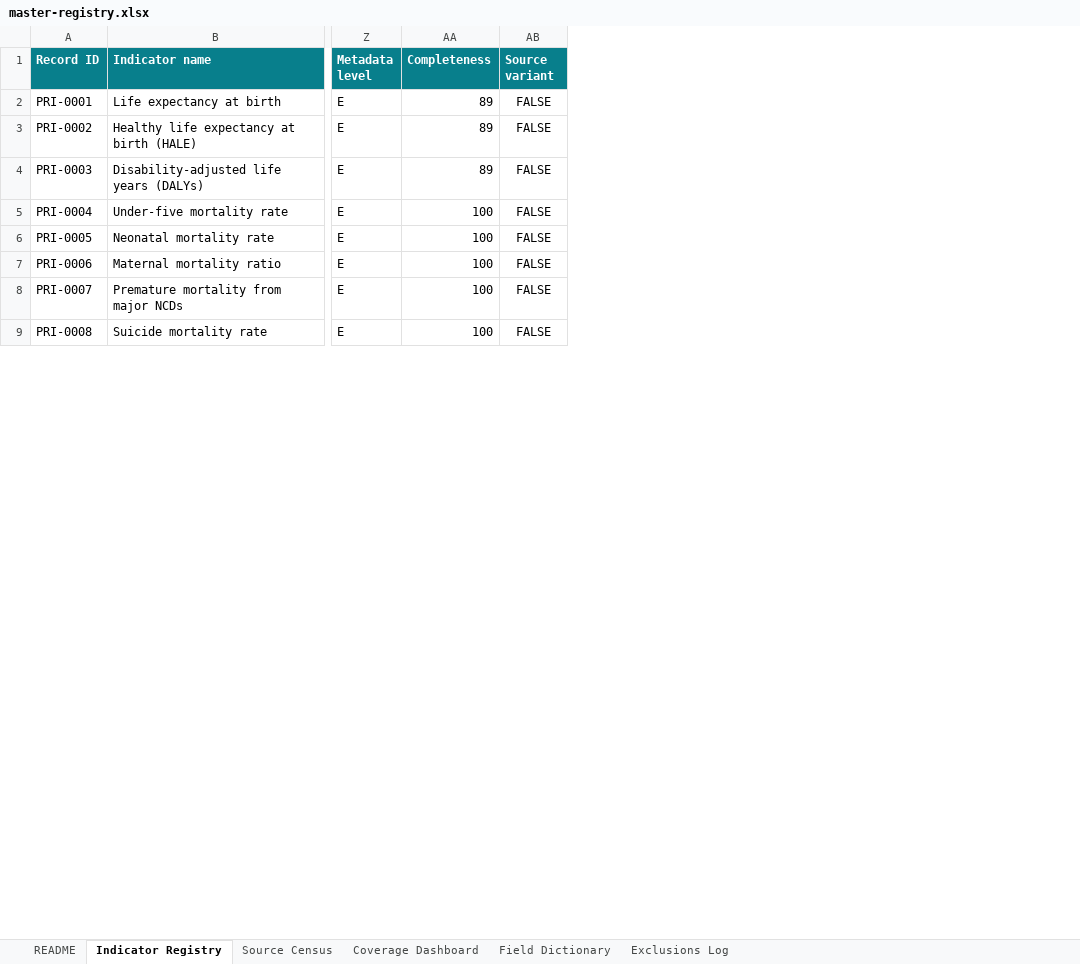
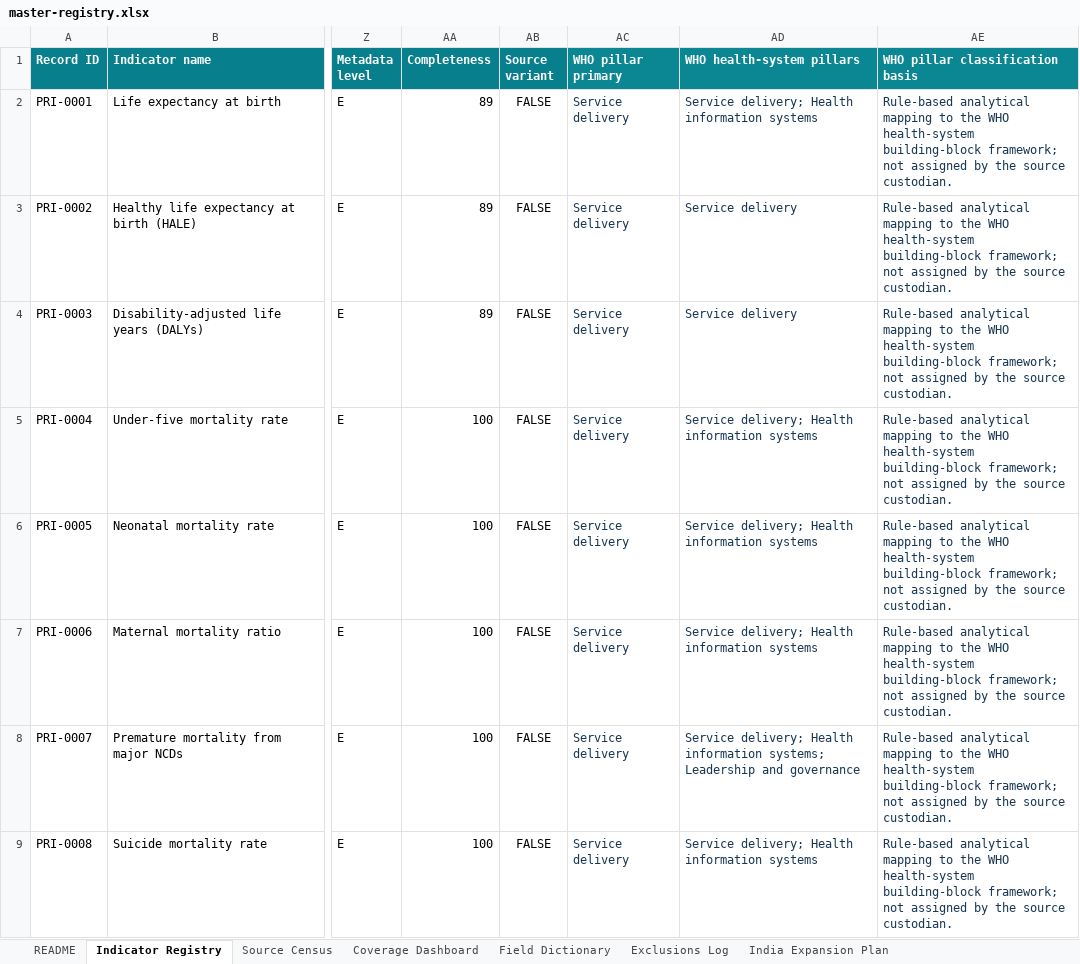
Before and after one commit to abeezith/Public-Health-Analytics-OS, an Excel workbook: indicators/downloads/master-registry.xlsx, sheet Indicator Registry, drawn as a sheet; only a part is shown, gaps mark what is left out; values as stored, in another font and other column widths than the file's, no borders; conditional formats and table styles not drawn; the diff names each change by its address in the sheet, - before the commit and + after, or states it on an @@ line.

Commit message:
Add India coverage plan and WHO pillar classification

```diff
--- a/indicators/downloads/master-registry.xlsx (sheet Indicator Registry)
+++ b/indicators/downloads/master-registry.xlsx (sheet Indicator Registry)
+sheet tab: India Expansion Plan
+column AC (WHO pillar primary), rows 2-9: all Service delivery
+column AD (WHO health-system pillars), rows 2-9: Service delivery; Health information systems | Service delivery | Service delivery | Service delivery; Health information systems | Service delivery; Health information systems | Service delivery; Health information systems | Service delivery; Health information systems; Leadership and governance | Service delivery; Health information systems
+column AE (WHO pillar classification basis), rows 2-9: all Rule-based analytical mapping to the WHO health-system building-block framework; not assigned by the source custodian.
```
Also changed, not shown: sheet Source Census, sheet Coverage Dashboard, sheet Field Dictionary, sheet README, charts or pictures, 12 other files.
